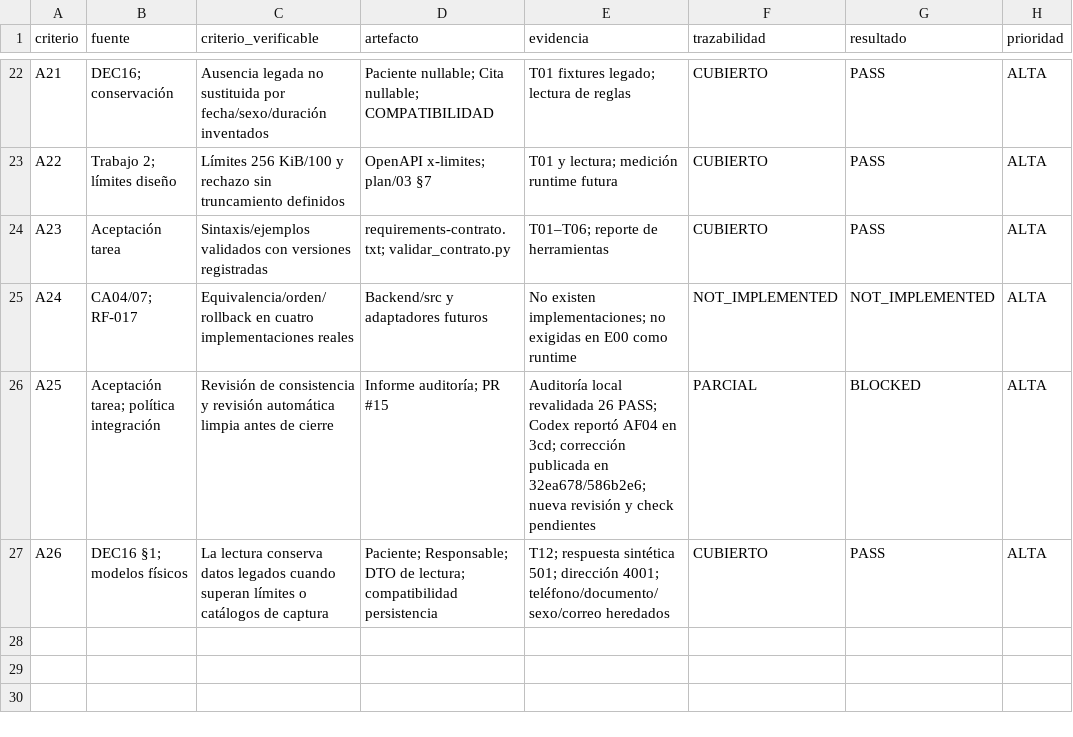
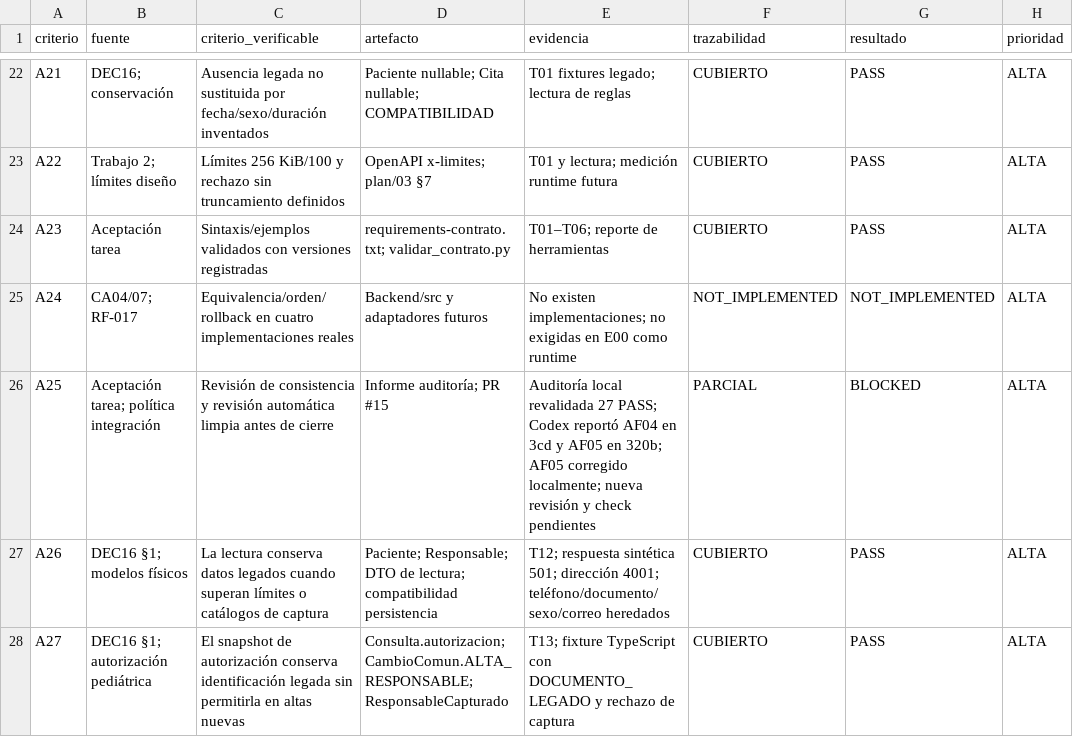
Before and after one commit to JDaniC/Proyecto_2_Base_de_datos_II, a CSV file: plan/evidencias/E00/auditoria-E00-P1-03-2026-10-25/trazabilidad-revalidacion.csv, drawn as a sheet; only a part is shown, gaps mark what is left out.

```diff
--- a/plan/evidencias/E00/auditoria-E00-P1-03-2026-10-25/trazabilidad-revalidacion.csv
+++ b/plan/evidencias/E00/auditoria-E00-P1-03-2026-10-25/trazabilidad-revalidacion.csv
@@ -25,3 +25,4 @@ A23,Aceptación tarea,Sintaxis/ejemplos validados con versiones registradas,requ
 A24,CA04/07; RF-017,Equivalencia/orden/rollback en cuatro implementaciones reales,Backend/src y adaptadores futuros,No existen implementaciones; no exigidas en E00 como runtime,NOT_IMPLEMENTED,NOT_IMPLEMENTED,ALTA
-A25,Aceptación tarea; política integración,Revisión de consistencia y revisión automática limpia antes de cierre,Informe auditoría; PR #15,Auditoría local revalidada 26 PASS; Codex reportó AF04 en 3cd; corrección publicada en 32ea678/586b2e6; nueva revisión y check pendientes,PARCIAL,BLOCKED,ALTA
+A25,Aceptación tarea; política integración,Revisión de consistencia y revisión automática limpia antes de cierre,Informe auditoría; PR #15,Auditoría local revalidada 27 PASS; Codex reportó AF04 en 3cd y AF05 en 320b; AF05 corregido localmente; nueva revisión y check pendientes,PARCIAL,BLOCKED,ALTA
 A26,DEC16 §1; modelos físicos,La lectura conserva datos legados cuando superan límites o catálogos de captura,Paciente; Responsable; DTO de lectura; compatibilidad persistencia,T12; respuesta sintética 501; dirección 4001; teléfono/documento/sexo/correo heredados,CUBIERTO,PASS,ALTA
+A27,DEC16 §1; autorización pediátrica,El snapshot de autorización conserva identificación legada sin permitirla en altas nuevas,Consulta.autorizacion; CambioComun.ALTA_RESPONSABLE; ResponsableCapturado,T13; fixture TypeScript con DOCUMENTO_LEGADO y rechazo de captura,CUBIERTO,PASS,ALTA
```
Also changed, not shown: 9 other files.
